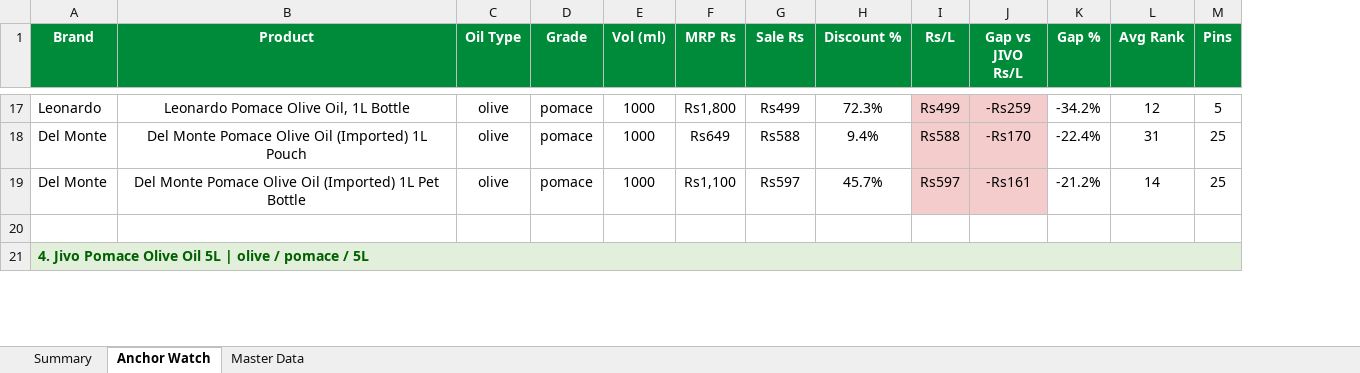
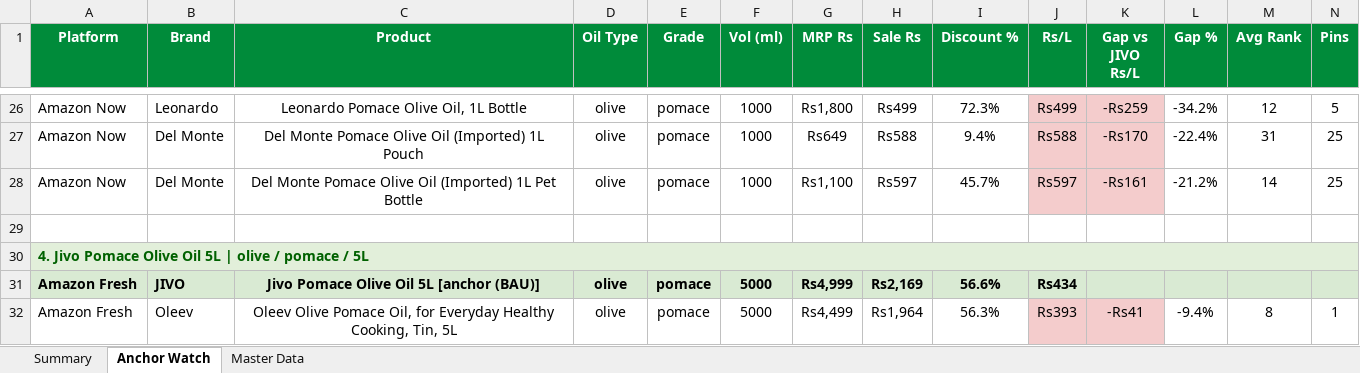
Before and after one commit to daman8271/sending-excel, an Excel workbook: Competitor-Price-Watch-AllQcomm-2026-08-25.xlsx, sheet Anchor Watch, drawn as a sheet; only a part is shown, gaps mark what is left out; values as stored, in another font and other column widths than the file's, no borders; removed rows and columns are numbered as before the commit, all else as after; rows hold the shown columns only; the diff covers the shown part only; the diff names each change by its address in the sheet, - before the commit and + after, or states it on an @@ line.

Commit message:
2026-08-25 — 7 Excel report(s)
Competitor-Price-Watch-AllQcomm-2026-08-25.xlsx,Competitor-Price-Watch-Amazon-Fresh-2026-08-25.xlsx Competitor-Price-Watch-Amazon-Now-2026-08-25.xlsx,Jivo-AmazonFresh-Live-Report-2026-08-25.xlsx Jivo-AmazonNow-Live-Report-2026-08-25.xlsx,Jivo-FlipkartMinutes-Live-Report-2026-08-25.xlsx Jivo-Price-Match-2026-08-25.xlsx

```diff
--- a/Competitor-Price-Watch-AllQcomm-2026-08-25.xlsx (sheet Anchor Watch)
+++ b/Competitor-Price-Watch-AllQcomm-2026-08-25.xlsx (sheet Anchor Watch)
+column A (Platform), rows 26-30: Amazon Now | Amazon Now | Amazon Now |  | 4. Jivo Pomace Olive Oil 5L | olive / pomace / 5L
-B30 (Brand): 4. Jivo Pomace Olive Oil 5L | olive / pomace / 5L
+B30 (Brand): (empty)
-B30 fill: #E2EFDA
+B30 fill: none
-A21:N21 merged
+row 31: Amazon Fresh | JIVO | Jivo Pomace Olive Oil 5L [anchor (BAU)] | olive | pomace | 5000 | Rs4,999 | Rs2,169 | 56.6% | Rs434
+row 32: Amazon Fresh | Oleev | Oleev Olive Pomace Oil, for Everyday Healthy Cooking, Tin, 5L | olive | pomace | 5000 | Rs4,499 | Rs1,964 | 56.3% | Rs393 | -Rs41 | -9.4% | 8 | 1
```
Also changed, not shown: 35 added rows, 8 edited cells, cell formats and merged cells elsewhere in this sheet, sheet Master Data, sheet Summary, 1 other file.
